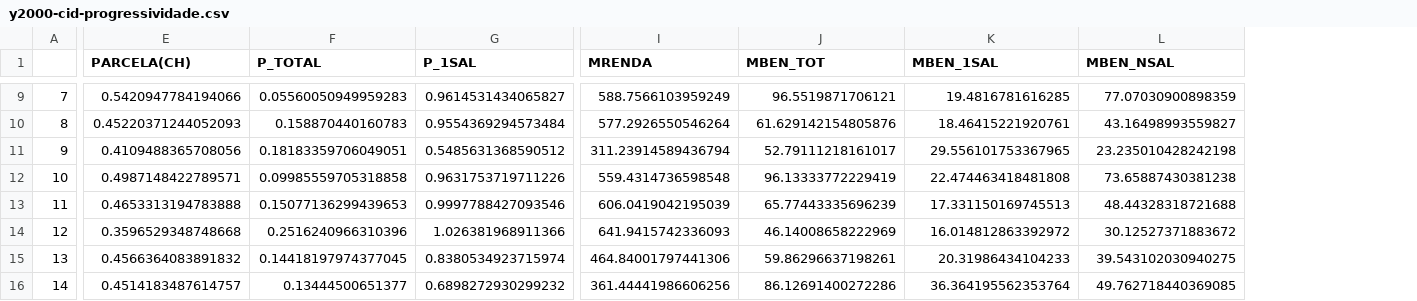
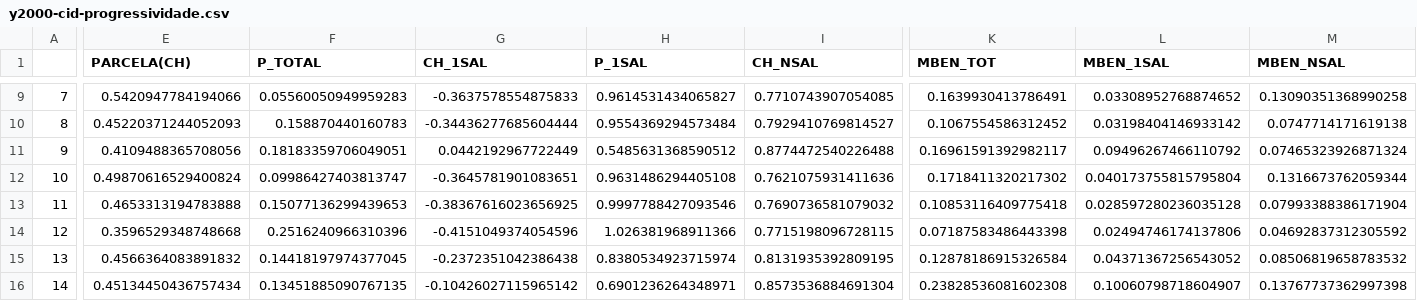
Before and after one commit to jralbbuquerque/censo-beneficio, a CSV file: dataset/y2000-cid-progressividade.csv, drawn as a sheet; only a part is shown, gaps mark what is left out; removed rows and columns are numbered as before the commit, all else as after; the diff covers the shown part only; the diff names each change by its address in the sheet, - before the commit and + after, or states it on an @@ line.

```diff
--- a/dataset/y2000-cid-progressividade.csv
+++ b/dataset/y2000-cid-progressividade.csv
+column G (CH_1SAL), rows 9-16: -0.3637578554875833 | -0.34436277685604444 | 0.0442192967722449 | -0.3645781901083651 | -0.38367616023656925 | -0.4151049374054596 | -0.2372351042386438 | -0.10426027115965142
+column I (CH_NSAL), rows 9-16: 0.7710743907054085 | 0.7929410769814527 | 0.8774472540226488 | 0.7621075931411636 | 0.7690736581079032 | 0.7715198096728115 | 0.8131935392809195 | 0.8573536884691304
-column I (MRENDA), rows 9-16: 588.7566103959249 | 577.2926550546264 | 311.23914589436794 | 559.4314736598548 | 606.0419042195039 | 641.9415742336093 | 464.84001797441306 | 361.44441986606256
-K9 (MBEN_TOT): 96.5519871706121
+K9 (MBEN_TOT): 0.1639930413786491
-L9 (MBEN_1SAL): 19.4816781616285
+L9 (MBEN_1SAL): 0.03308952768874652
-M9 (MBEN_NSAL): 77.07030900898359
+M9 (MBEN_NSAL): 0.13090351368990258
-K10 (MBEN_TOT): 61.629142154805876
+K10 (MBEN_TOT): 0.1067554586312452
-L10 (MBEN_1SAL): 18.46415221920761
+L10 (MBEN_1SAL): 0.03198404146933142
-M10 (MBEN_NSAL): 43.16498993559827
+M10 (MBEN_NSAL): 0.0747714171619138
-K11 (MBEN_TOT): 52.79111218161017
+K11 (MBEN_TOT): 0.16961591392982117
-L11 (MBEN_1SAL): 29.556101753367965
+L11 (MBEN_1SAL): 0.09496267466110792
-M11 (MBEN_NSAL): 23.235010428242198
+M11 (MBEN_NSAL): 0.07465323926871324
-E12 (PARCELA(CH)): 0.4987148422789571
+E12 (PARCELA(CH)): 0.49870616529400824
-F12 (P_TOTAL): 0.09985559705318858
+F12 (P_TOTAL): 0.09986427403813747
-H12 (P_1SAL): 0.9631753719711226
+H12 (P_1SAL): 0.9631486294405108
-K12 (MBEN_TOT): 96.13333772229419
+K12 (MBEN_TOT): 0.1718411320217302
-L12 (MBEN_1SAL): 22.474463418481808
+L12 (MBEN_1SAL): 0.040173755815795804
-M12 (MBEN_NSAL): 73.65887430381238
+M12 (MBEN_NSAL): 0.1316673762059344
-K13 (MBEN_TOT): 65.77443335696239
+K13 (MBEN_TOT): 0.10853116409775418
-L13 (MBEN_1SAL): 17.331150169745513
+L13 (MBEN_1SAL): 0.028597280236035128
-M13 (MBEN_NSAL): 48.44328318721688
+M13 (MBEN_NSAL): 0.07993388386171904
-K14 (MBEN_TOT): 46.14008658222969
+K14 (MBEN_TOT): 0.07187583486443398
-L14 (MBEN_1SAL): 16.014812863392972
+L14 (MBEN_1SAL): 0.02494746174137806
-M14 (MBEN_NSAL): 30.12527371883672
+M14 (MBEN_NSAL): 0.04692837312305592
-K15 (MBEN_TOT): 59.86296637198261
+K15 (MBEN_TOT): 0.12878186915326584
-L15 (MBEN_1SAL): 20.31986434104233
+L15 (MBEN_1SAL): 0.04371367256543052
-M15 (MBEN_NSAL): 39.543102030940275
+M15 (MBEN_NSAL): 0.08506819658783532
-E16 (PARCELA(CH)): 0.4514183487614757
+E16 (PARCELA(CH)): 0.45134450436757434
-F16 (P_TOTAL): 0.13444500651377
+F16 (P_TOTAL): 0.13451885090767135
-H16 (P_1SAL): 0.6898272930299232
+H16 (P_1SAL): 0.6901236264348971
-K16 (MBEN_TOT): 86.12691400272286
+K16 (MBEN_TOT): 0.23828536081602308
-L16 (MBEN_1SAL): 36.364195562353764
+L16 (MBEN_1SAL): 0.10060798718604907
-M16 (MBEN_NSAL): 49.762718440369085
+M16 (MBEN_NSAL): 0.13767737362997398
```
Also changed, not shown: 79 edited cells elsewhere in this file, dataset/y2000-uf-progressividade.csv, dataset/y2010-uf-progressividade.csv, 4 other files.
